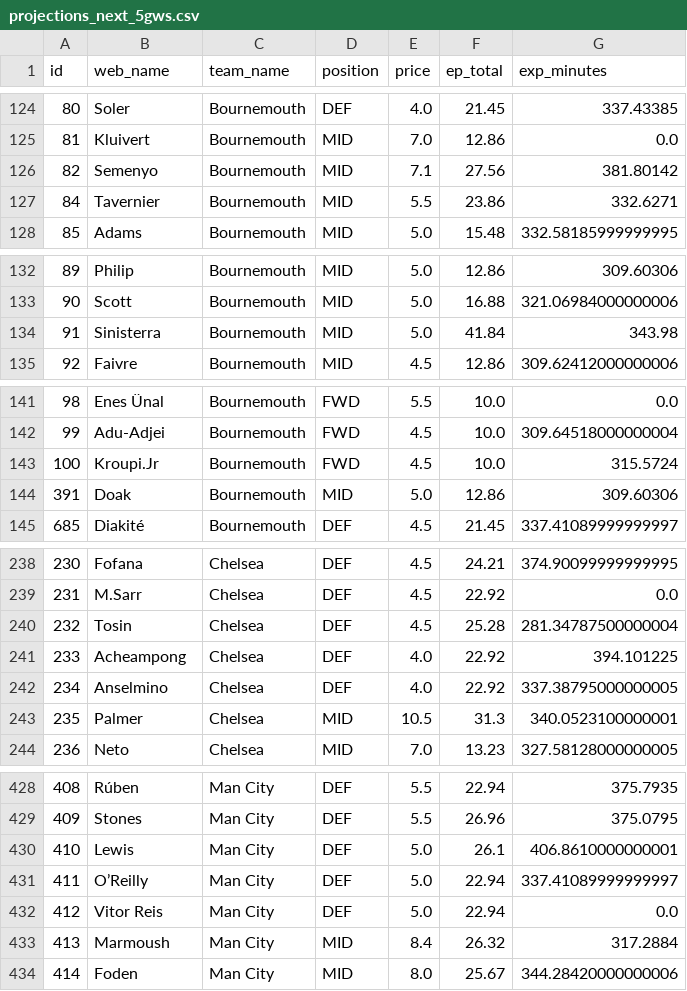
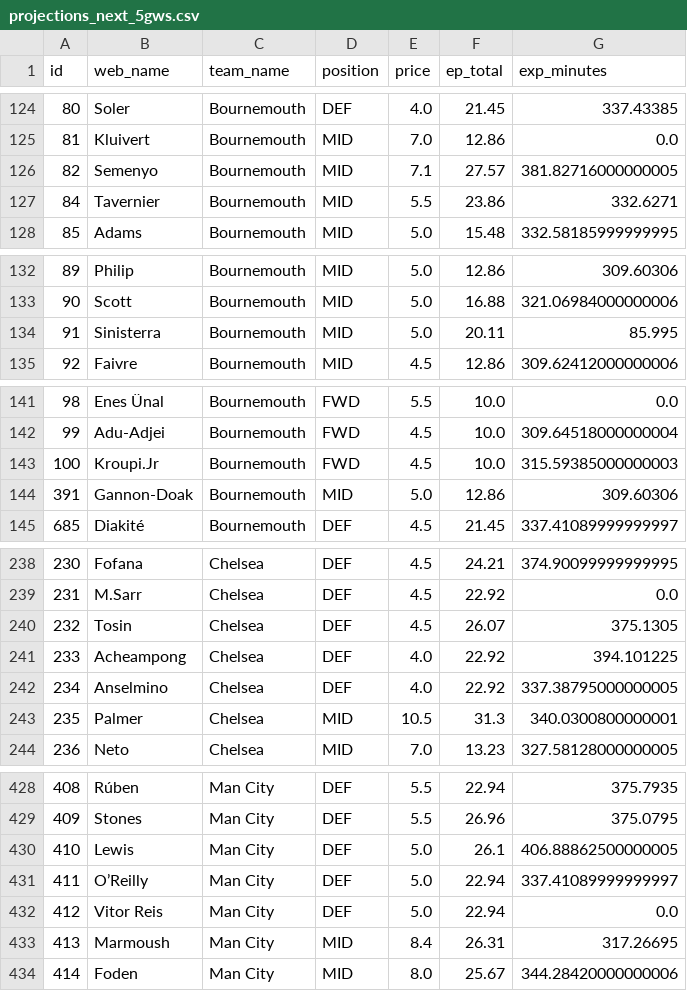
Before and after one commit to Willo-1982/fpl-analytics-advanced, a CSV file: data/cache/projections_next_5gws.csv, drawn as a sheet; only a part is shown, gaps mark what is left out; the diff covers the shown part only.

```diff
--- a/data/cache/projections_next_5gws.csv
+++ b/data/cache/projections_next_5gws.csv
@@ -125,3 +125,3 @@ id,web_name,team_name,position,price,ep_total,exp_minutes
 81,Kluivert,Bournemouth,MID,7.0,12.86,0.0
-82,Semenyo,Bournemouth,MID,7.1,27.56,381.80142
+82,Semenyo,Bournemouth,MID,7.1,27.57,381.82716000000005
 84,Tavernier,Bournemouth,MID,5.5,23.86,332.6271
@@ -133,3 +133,3 @@ id,web_name,team_name,position,price,ep_total,exp_minutes
 90,Scott,Bournemouth,MID,5.0,16.88,321.06984000000006
-91,Sinisterra,Bournemouth,MID,5.0,41.84,343.98
+91,Sinisterra,Bournemouth,MID,5.0,20.11,85.995
 92,Faivre,Bournemouth,MID,4.5,12.86,309.62412000000006
@@ -142,4 +142,4 @@ id,web_name,team_name,position,price,ep_total,exp_minutes
 99,Adu-Adjei,Bournemouth,FWD,4.5,10.0,309.64518000000004
-100,Kroupi.Jr,Bournemouth,FWD,4.5,10.0,315.5724
-391,Doak,Bournemouth,MID,5.0,12.86,309.60306
+100,Kroupi.Jr,Bournemouth,FWD,4.5,10.0,315.59385000000003
+391,Gannon-Doak,Bournemouth,MID,5.0,12.86,309.60306
 685,Diakité,Bournemouth,DEF,4.5,21.45,337.41089999999997
@@ -239,6 +239,6 @@ id,web_name,team_name,position,price,ep_total,exp_minutes
 231,M.Sarr,Chelsea,DEF,4.5,22.92,0.0
-232,Tosin,Chelsea,DEF,4.5,25.28,281.34787500000004
+232,Tosin,Chelsea,DEF,4.5,26.07,375.1305
 233,Acheampong,Chelsea,DEF,4.0,22.92,394.101225
 234,Anselmino,Chelsea,DEF,4.0,22.92,337.38795000000005
-235,Palmer,Chelsea,MID,10.5,31.3,340.0523100000001
+235,Palmer,Chelsea,MID,10.5,31.3,340.0300800000001
 236,Neto,Chelsea,MID,7.0,13.23,327.58128000000005
@@ -429,6 +429,6 @@ id,web_name,team_name,position,price,ep_total,exp_minutes
 409,Stones,Man City,DEF,5.5,26.96,375.0795
-410,Lewis,Man City,DEF,5.0,26.1,406.8610000000001
+410,Lewis,Man City,DEF,5.0,26.1,406.88862500000005
 411,O’Reilly,Man City,DEF,5.0,22.94,337.41089999999997
 412,Vitor Reis,Man City,DEF,5.0,22.94,0.0
-413,Marmoush,Man City,MID,8.4,26.32,317.2884
+413,Marmoush,Man City,MID,8.4,26.31,317.26695
 414,Foden,Man City,MID,8.0,25.67,344.28420000000006
```
Also changed, not shown: 16 edited cells elsewhere in this file, data/cache/xgxa_players.csv.
